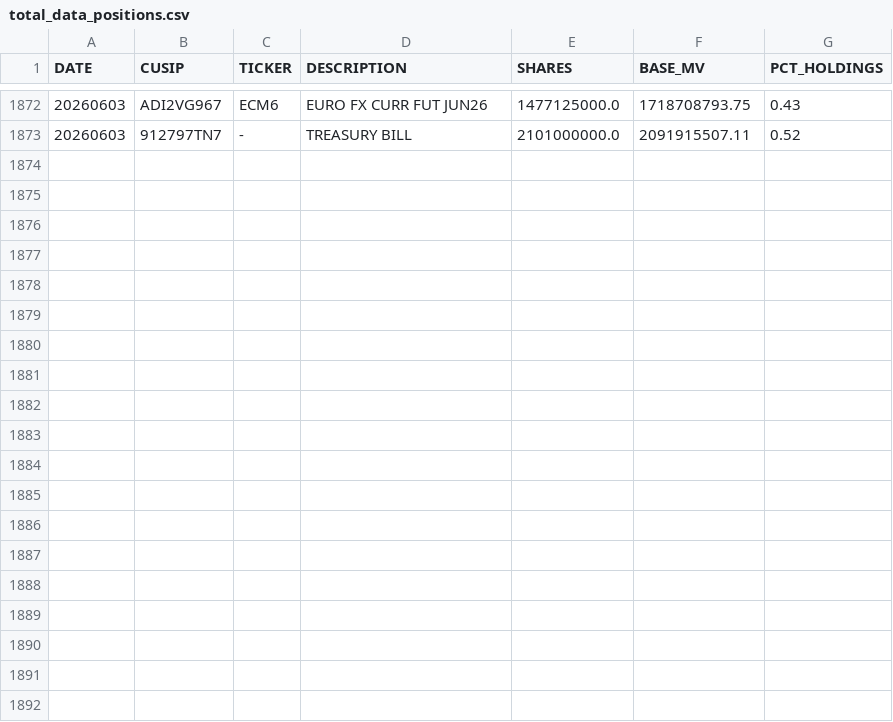
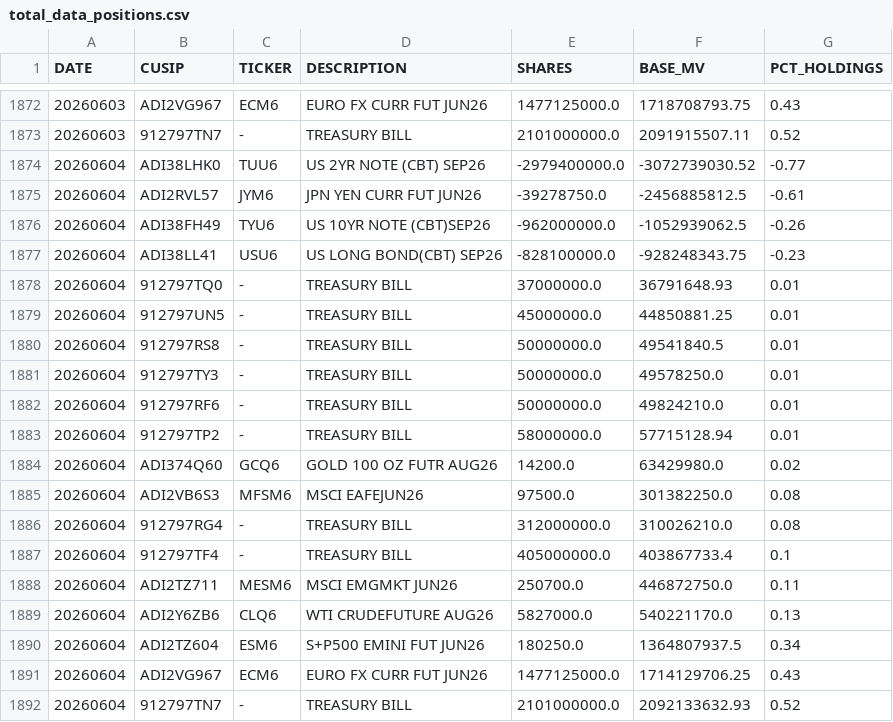
Before and after one commit to ettoll/tracking_beer, a CSV file: data/total_data_positions.csv, drawn as a sheet; only a part is shown, gaps mark what is left out; the diff names each change by its address in the sheet, - before the commit and + after, or states it on an @@ line.

```diff
--- a/data/total_data_positions.csv
+++ b/data/total_data_positions.csv
+row 1874: 20260604 | ADI38LHK0 | TUU6 | US 2YR NOTE (CBT) SEP26 | -2979400000.0 | -3072739030.52 | -0.77
+row 1875: 20260604 | ADI2RVL57 | JYM6 | JPN YEN CURR FUT JUN26 | -39278750.0 | -2456885812.5 | -0.61
+row 1876: 20260604 | ADI38FH49 | TYU6 | US 10YR NOTE (CBT)SEP26 | -962000000.0 | -1052939062.5 | -0.26
+row 1877: 20260604 | ADI38LL41 | USU6 | US LONG BOND(CBT) SEP26 | -828100000.0 | -928248343.75 | -0.23
+row 1878: 20260604 | 912797TQ0 | - | TREASURY BILL | 37000000.0 | 36791648.93 | 0.01
+row 1879: 20260604 | 912797UN5 | - | TREASURY BILL | 45000000.0 | 44850881.25 | 0.01
+row 1880: 20260604 | 912797RS8 | - | TREASURY BILL | 50000000.0 | 49541840.5 | 0.01
+row 1881: 20260604 | 912797TY3 | - | TREASURY BILL | 50000000.0 | 49578250.0 | 0.01
+row 1882: 20260604 | 912797RF6 | - | TREASURY BILL | 50000000.0 | 49824210.0 | 0.01
+row 1883: 20260604 | 912797TP2 | - | TREASURY BILL | 58000000.0 | 57715128.94 | 0.01
+row 1884: 20260604 | ADI374Q60 | GCQ6 | GOLD 100 OZ FUTR AUG26 | 14200.0 | 63429980.0 | 0.02
+row 1885: 20260604 | ADI2VB6S3 | MFSM6 | MSCI EAFEJUN26 | 97500.0 | 301382250.0 | 0.08
+row 1886: 20260604 | 912797RG4 | - | TREASURY BILL | 312000000.0 | 310026210.0 | 0.08
+row 1887: 20260604 | 912797TF4 | - | TREASURY BILL | 405000000.0 | 403867733.4 | 0.1
+row 1888: 20260604 | ADI2TZ711 | MESM6 | MSCI EMGMKT JUN26 | 250700.0 | 446872750.0 | 0.11
+row 1889: 20260604 | ADI2Y6ZB6 | CLQ6 | WTI CRUDEFUTURE AUG26 | 5827000.0 | 540221170.0 | 0.13
+row 1890: 20260604 | ADI2TZ604 | ESM6 | S+P500 EMINI FUT JUN26 | 180250.0 | 1364807937.5 | 0.34
+row 1891: 20260604 | ADI2VG967 | ECM6 | EURO FX CURR FUT JUN26 | 1477125000.0 | 1714129706.25 | 0.43
+row 1892: 20260604 | 912797TN7 | - | TREASURY BILL | 2101000000.0 | 2092133632.93 | 0.52
```
Also changed, not shown: data/total_data_descriptions.csv.
